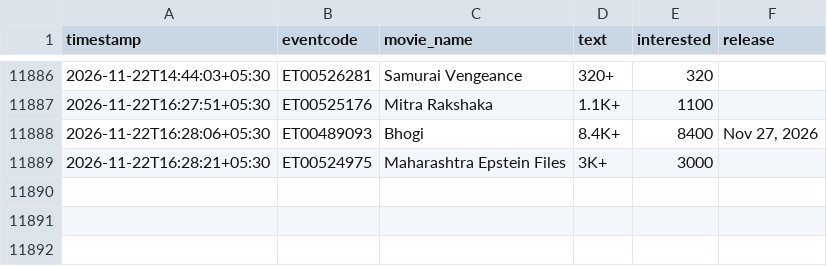
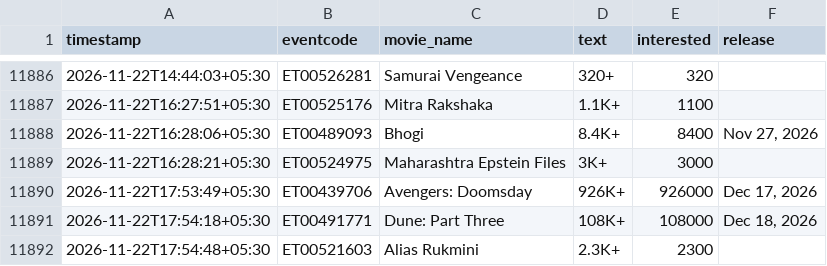
Before and after one commit to Venkyiiit756/hyd-movie-trends, a CSV file: data/interest.csv, drawn as a sheet; only a part is shown, gaps mark what is left out.

```diff
--- a/data/interest.csv
+++ b/data/interest.csv
@@ -11889 +11889,4 @@ timestamp,eventcode,movie_name,text,interested,release
 2026-11-22T16:28:21+05:30,ET00524975,Maharashtra Epstein Files,3K+,3000,
+2026-11-22T17:53:49+05:30,ET00439706,Avengers: Doomsday,926K+,926000,"Dec 17, 2026"
+2026-11-22T17:54:18+05:30,ET00491771,Dune: Part Three,108K+,108000,"Dec 18, 2026"
+2026-11-22T17:54:48+05:30,ET00521603,Alias Rukmini,2.3K+,2300,
```
Also changed, not shown: history/aakasamlo-oka-tara.csv, history/aot.csv, 17 other files.
